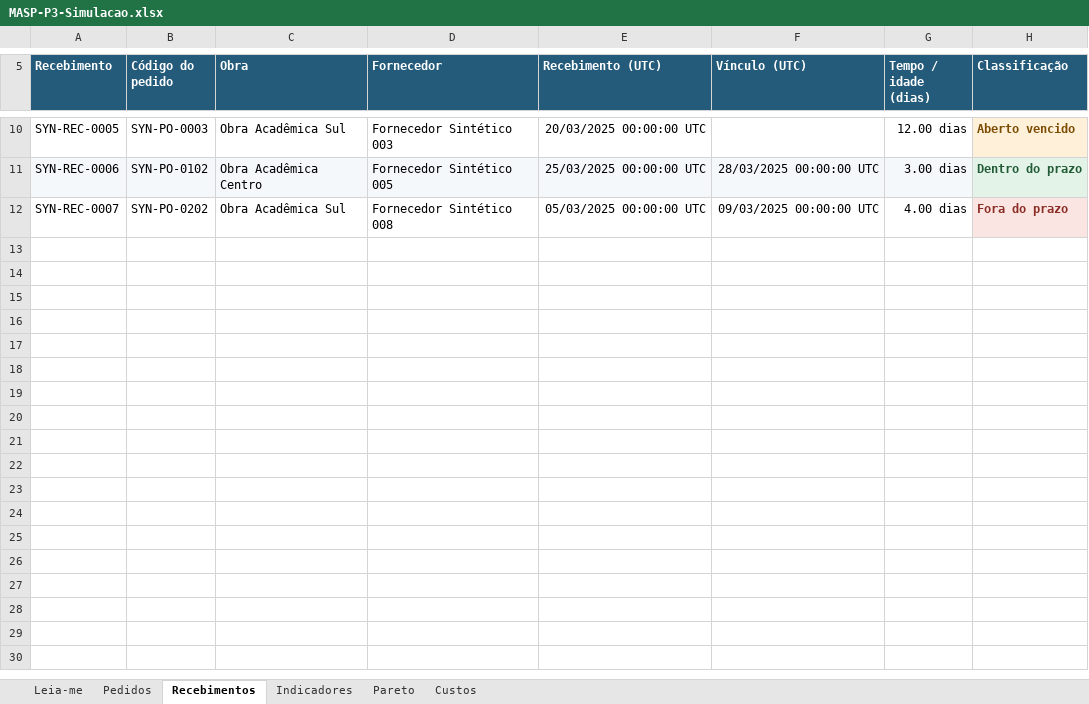
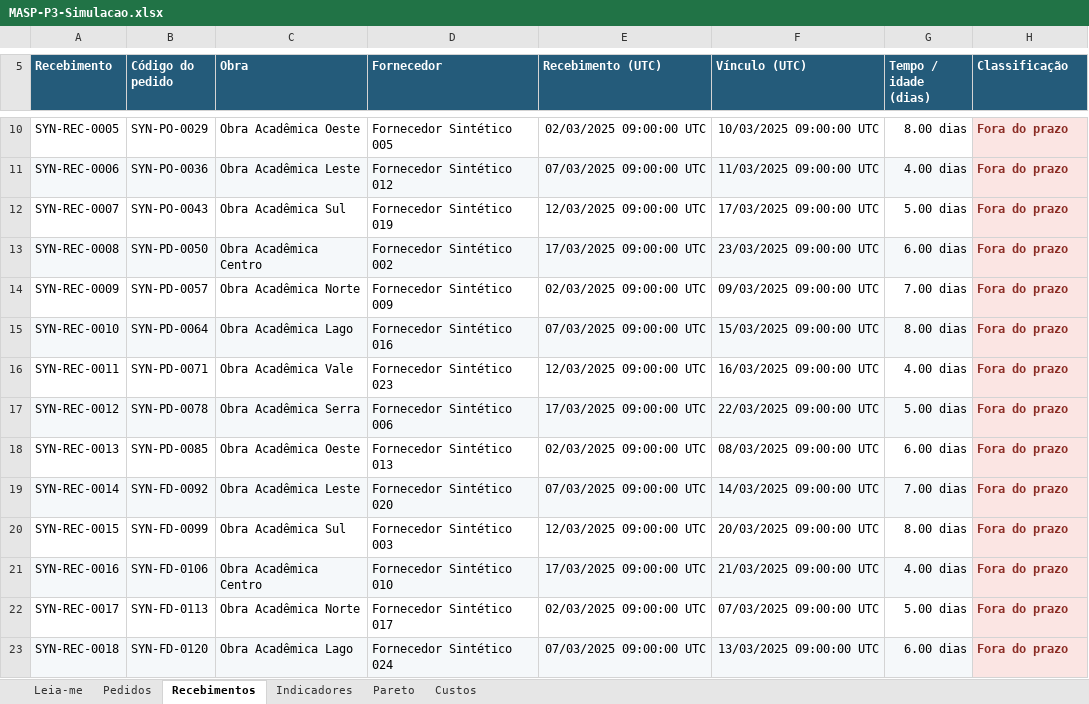
Before and after one commit to ViniciusNCorrea98/processosMASPPareto, an Excel workbook: exports/MASP-P3-Simulacao.xlsx, sheet Recebimentos, drawn as a sheet; only a part is shown, gaps mark what is left out; values as stored, in another font and other column widths than the file's, no borders; the diff covers the shown part only; the diff names each change by its address in the sheet, - before the commit and + after, or states it on an @@ line.

```diff
--- a/exports/MASP-P3-Simulacao.xlsx (sheet Recebimentos)
+++ b/exports/MASP-P3-Simulacao.xlsx (sheet Recebimentos)
-B10 (Código do pedido): SYN-PO-0003
+B10 (Código do pedido): SYN-PO-0029
-C10 (Obra): Obra Acadêmica Sul
+C10 (Obra): Obra Acadêmica Oeste
-D10 (Fornecedor): Fornecedor Sintético 003
+D10 (Fornecedor): Fornecedor Sintético 005
-E10 (Recebimento (UTC)): 20/03/2025 00:00:00 UTC
+E10 (Recebimento (UTC)): 02/03/2025 09:00:00 UTC
-F10 (Vínculo (UTC)): (empty)
+F10 (Vínculo (UTC)): 10/03/2025 09:00:00 UTC
-G10 (Tempo / idade (dias)): 12.00 dias
+G10 (Tempo / idade (dias)): 8.00 dias
-H10 (Classificação): Aberto vencido
+H10 (Classificação): Fora do prazo
-H10 text colour: #7A4B00
+H10 text colour: #8B2C24
-B11 (Código do pedido): SYN-PO-0102
+B11 (Código do pedido): SYN-PO-0036
-C11 (Obra): Obra Acadêmica Centro
+C11 (Obra): Obra Acadêmica Leste
-D11 (Fornecedor): Fornecedor Sintético 005
+D11 (Fornecedor): Fornecedor Sintético 012
-E11 (Recebimento (UTC)): 25/03/2025 00:00:00 UTC
+E11 (Recebimento (UTC)): 07/03/2025 09:00:00 UTC
-F11 (Vínculo (UTC)): 28/03/2025 00:00:00 UTC
+F11 (Vínculo (UTC)): 11/03/2025 09:00:00 UTC
-G11 (Tempo / idade (dias)): 3.00 dias
+G11 (Tempo / idade (dias)): 4.00 dias
-H11 (Classificação): Dentro do prazo
+H11 (Classificação): Fora do prazo
-H11 text colour: #205B35
+H11 text colour: #8B2C24
-B12 (Código do pedido): SYN-PO-0202
+B12 (Código do pedido): SYN-PO-0043
-D12 (Fornecedor): Fornecedor Sintético 008
+D12 (Fornecedor): Fornecedor Sintético 019
-E12 (Recebimento (UTC)): 05/03/2025 00:00:00 UTC
+E12 (Recebimento (UTC)): 12/03/2025 09:00:00 UTC
-F12 (Vínculo (UTC)): 09/03/2025 00:00:00 UTC
+F12 (Vínculo (UTC)): 17/03/2025 09:00:00 UTC
-G12 (Tempo / idade (dias)): 4.00 dias
+G12 (Tempo / idade (dias)): 5.00 dias
+row 13: SYN-REC-0008 | SYN-PD-0050 | Obra Acadêmica Centro | Fornecedor Sintético 002 | 17/03/2025 09:00:00 UTC | 23/03/2025 09:00:00 UTC | 6.00 dias | Fora do prazo
+row 14: SYN-REC-0009 | SYN-PD-0057 | Obra Acadêmica Norte | Fornecedor Sintético 009 | 02/03/2025 09:00:00 UTC | 09/03/2025 09:00:00 UTC | 7.00 dias | Fora do prazo
+row 15: SYN-REC-0010 | SYN-PD-0064 | Obra Acadêmica Lago | Fornecedor Sintético 016 | 07/03/2025 09:00:00 UTC | 15/03/2025 09:00:00 UTC | 8.00 dias | Fora do prazo
+row 16: SYN-REC-0011 | SYN-PD-0071 | Obra Acadêmica Vale | Fornecedor Sintético 023 | 12/03/2025 09:00:00 UTC | 16/03/2025 09:00:00 UTC | 4.00 dias | Fora do prazo
+row 17: SYN-REC-0012 | SYN-PD-0078 | Obra Acadêmica Serra | Fornecedor Sintético 006 | 17/03/2025 09:00:00 UTC | 22/03/2025 09:00:00 UTC | 5.00 dias | Fora do prazo
+row 18: SYN-REC-0013 | SYN-PD-0085 | Obra Acadêmica Oeste | Fornecedor Sintético 013 | 02/03/2025 09:00:00 UTC | 08/03/2025 09:00:00 UTC | 6.00 dias | Fora do prazo
+row 19: SYN-REC-0014 | SYN-FD-0092 | Obra Acadêmica Leste | Fornecedor Sintético 020 | 07/03/2025 09:00:00 UTC | 14/03/2025 09:00:00 UTC | 7.00 dias | Fora do prazo
+row 20: SYN-REC-0015 | SYN-FD-0099 | Obra Acadêmica Sul | Fornecedor Sintético 003 | 12/03/2025 09:00:00 UTC | 20/03/2025 09:00:00 UTC | 8.00 dias | Fora do prazo
+row 21: SYN-REC-0016 | SYN-FD-0106 | Obra Acadêmica Centro | Fornecedor Sintético 010 | 17/03/2025 09:00:00 UTC | 21/03/2025 09:00:00 UTC | 4.00 dias | Fora do prazo
+row 22: SYN-REC-0017 | SYN-FD-0113 | Obra Acadêmica Norte | Fornecedor Sintético 017 | 02/03/2025 09:00:00 UTC | 07/03/2025 09:00:00 UTC | 5.00 dias | Fora do prazo
+row 23: SYN-REC-0018 | SYN-FD-0120 | Obra Acadêmica Lago | Fornecedor Sintético 024 | 07/03/2025 09:00:00 UTC | 13/03/2025 09:00:00 UTC | 6.00 dias | Fora do prazo
```
Also changed, not shown: 166 added rows, 24 edited cells and cell formats elsewhere in this sheet, sheet Pedidos, sheet Custos, sheet Pareto, sheet Indicadores, sheet Leia-me, formulas that keep their value, hidden cells, charts or pictures, 14 other files.
